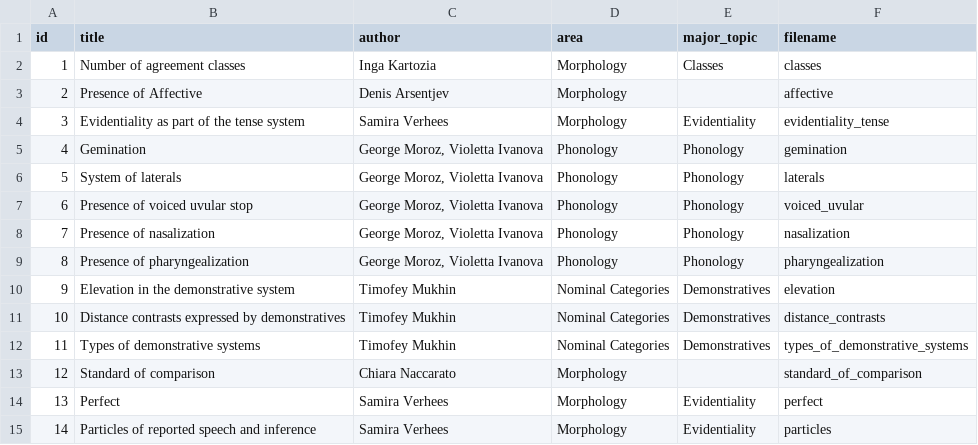
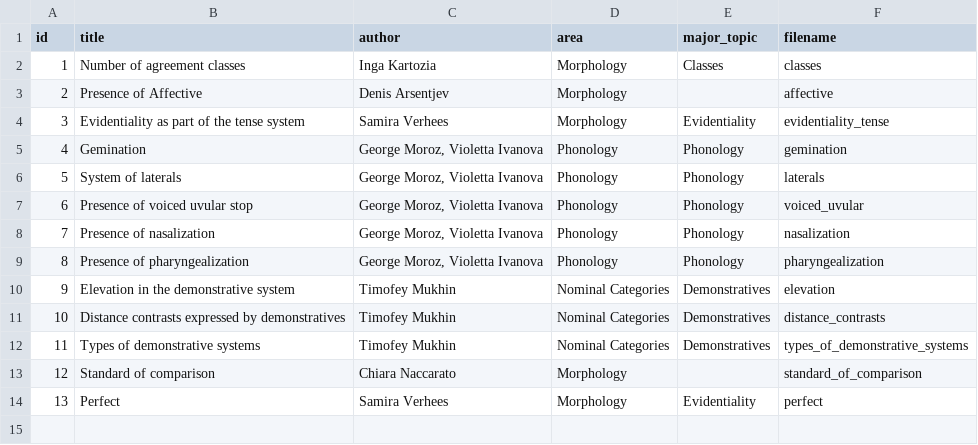
Before and after one commit to timtim1342/DagAtlas, a CSV file: data/features.csv, drawn as a sheet; the diff names each change by its address in the sheet, - before the commit and + after, or states it on an @@ line.

```diff
--- a/data/features.csv
+++ b/data/features.csv
-row 15: 14 | Particles of reported speech and inference | Samira Verhees | Morphology | Evidentiality | particles
```
Also changed, not shown: data/features/tables/affective.tsv, data/features/tables/classes.tsv, 35 other files.
